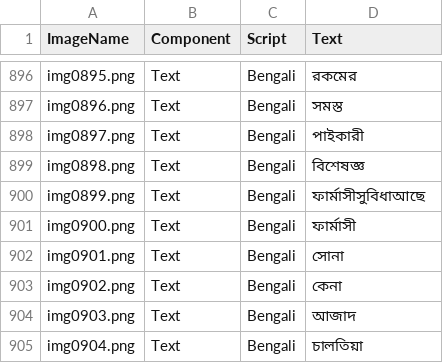
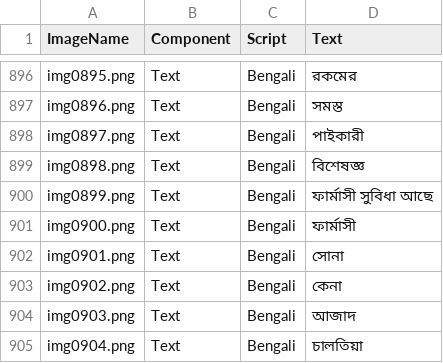
Before and after one commit to iilabau/AUTNTdataset, a TSV file: Training/Text/Document/Bengali/GT_Training_Doc_Bengali.tsv, drawn as a sheet; only a part is shown, gaps mark what is left out; the diff covers the shown part only.

```diff
--- a/Training/Text/Document/Bengali/GT_Training_Doc_Bengali.tsv
+++ b/Training/Text/Document/Bengali/GT_Training_Doc_Bengali.tsv
@@ -899,3 +899,3 @@ img0897.png	Text	Bengali	"পাইকারী"
 img0898.png	Text	Bengali	"বিশেষজ্ঞ"
-img0899.png	Text	Bengali	"ফার্মাসীসুবিধাআছে"
+img0899.png	Text	Bengali	"ফার্মাসী সুবিধা আছে"
 img0900.png	Text	Bengali	"ফার্মাসী"
```
Also changed, not shown: 6 edited cells elsewhere in this file, Training/Text/Document/Latin/GT_Training_Doc_Latin.tsv, Training/Text/Scene/Devanagari/GT_Training_Scene_Devanagari.tsv, 9 other files.
